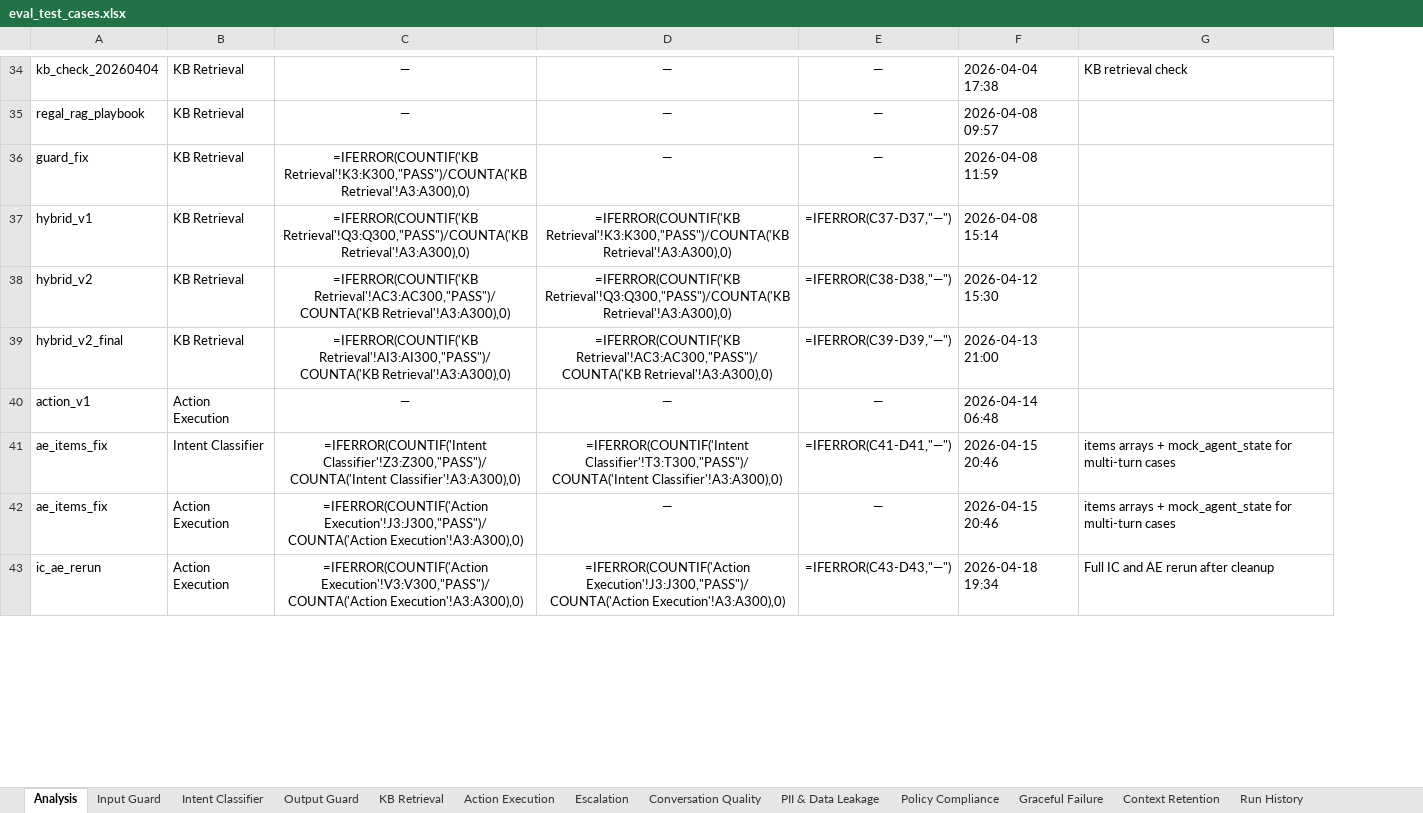
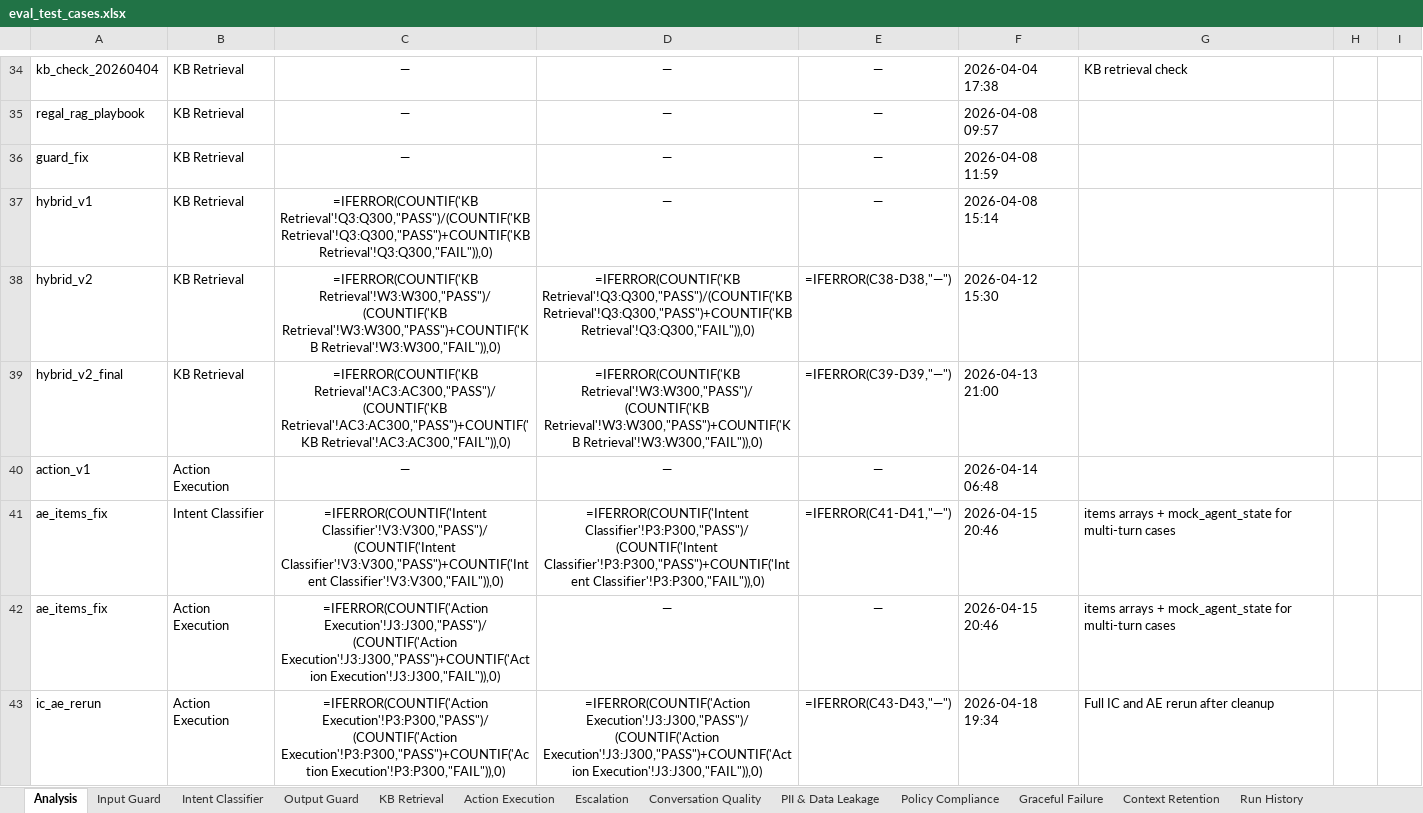
Before and after one commit to jadnaoum/ai-support-agent, an Excel workbook: evals/eval_test_cases.xlsx, sheet Analysis, drawn as a sheet; only a part is shown, gaps mark what is left out; values as stored, in another font and other column widths than the file's, no borders; formulas without a stored value are shown as written; conditional formats not drawn; removed rows and columns are numbered as before the commit, all else as after; the diff covers the shown part only; the diff names each change by its address in the sheet, - before the commit and + after, or states it on an @@ line.

```diff
--- a/evals/eval_test_cases.xlsx (sheet Analysis)
+++ b/evals/eval_test_cases.xlsx (sheet Analysis)
-column D, rows 34-43: — | — | — | =IFERROR(COUNTIF('KB Retrieval'!K3:K300,"PASS")/COUNTA('KB Retrieval'!A3:A300),0) | =IFERROR(COUNTIF('KB Retrieval'!Q3:Q300,"PASS")/COUNTA('KB Retrieval'!A3:A300),0) | =IFERROR(COUNTIF('KB Retrieval'!AC3:AC300,"PASS")/COUNTA('KB Retrieval'!A3:A300),0) | — | =IFERROR(COUNTIF('Intent Classifier'!T3:T300,"PASS")/COUNTA('Intent Classifier'!A3:A300),0) | — | =IFERROR(COUNTIF('Action Execution'!J3:J300,"PASS")/COUNTA('Action Execution'!A3:A300),0)
+column D, rows 34-43: — | — | — | — | =IFERROR(COUNTIF('KB Retrieval'!Q3:Q300,"PASS")/(COUNTIF('KB Retrieval'!Q3:Q300,"PASS")+COUNTIF('KB Retrieval'!Q3:Q300,"FAIL")),0) | =IFERROR(COUNTIF('KB Retrieval'!W3:W300,"PASS")/(COUNTIF('KB Retrieval'!W3:W300,"PASS")+COUNTIF('KB Retrieval'!W3:W300,"FAIL")),0) | — | =IFERROR(COUNTIF('Intent Classifier'!P3:P300,"PASS")/(COUNTIF('Intent Classifier'!P3:P300,"PASS")+COUNTIF('Intent Classifier'!P3:P300,"FAIL")),0) | — | =IFERROR(COUNTIF('Action Execution'!J3:J300,"PASS")/(COUNTIF('Action Execution'!J3:J300,"PASS")+COUNTIF('Action Execution'!J3:J300,"FAIL")),0)
+column H, empty
+column I, empty
-C36: =IFERROR(COUNTIF('KB Retrieval'!K3:K300,"PASS")/COUNTA('KB Retrieval'!A3:A300),0)
+C36: —
-C37: =IFERROR(COUNTIF('KB Retrieval'!Q3:Q300,"PASS")/COUNTA('KB Retrieval'!A3:A300),0)
+C37: =IFERROR(COUNTIF('KB Retrieval'!Q3:Q300,"PASS")/(COUNTIF('KB Retrieval'!Q3:Q300,"PASS")+COUNTIF('KB Retrieval'!Q3:Q300,"FAIL")),0)
-E37: =IFERROR(C37-D37,"—")
+E37: —
-C38: =IFERROR(COUNTIF('KB Retrieval'!AC3:AC300,"PASS")/COUNTA('KB Retrieval'!A3:A300),0)
+C38: =IFERROR(COUNTIF('KB Retrieval'!W3:W300,"PASS")/(COUNTIF('KB Retrieval'!W3:W300,"PASS")+COUNTIF('KB Retrieval'!W3:W300,"FAIL")),0)
-C39: =IFERROR(COUNTIF('KB Retrieval'!AI3:AI300,"PASS")/COUNTA('KB Retrieval'!A3:A300),0)
+C39: =IFERROR(COUNTIF('KB Retrieval'!AC3:AC300,"PASS")/(COUNTIF('KB Retrieval'!AC3:AC300,"PASS")+COUNTIF('KB Retrieval'!AC3:AC300,"FAIL")),0)
-C41: =IFERROR(COUNTIF('Intent Classifier'!Z3:Z300,"PASS")/COUNTA('Intent Classifier'!A3:A300),0)
+C41: =IFERROR(COUNTIF('Intent Classifier'!V3:V300,"PASS")/(COUNTIF('Intent Classifier'!V3:V300,"PASS")+COUNTIF('Intent Classifier'!V3:V300,"FAIL")),0)
-C42: =IFERROR(COUNTIF('Action Execution'!J3:J300,"PASS")/COUNTA('Action Execution'!A3:A300),0)
+C42: =IFERROR(COUNTIF('Action Execution'!J3:J300,"PASS")/(COUNTIF('Action Execution'!J3:J300,"PASS")+COUNTIF('Action Execution'!J3:J300,"FAIL")),0)
-C43: =IFERROR(COUNTIF('Action Execution'!V3:V300,"PASS")/COUNTA('Action Execution'!A3:A300),0)
+C43: =IFERROR(COUNTIF('Action Execution'!P3:P300,"PASS")/(COUNTIF('Action Execution'!P3:P300,"PASS")+COUNTIF('Action Execution'!P3:P300,"FAIL")),0)
```
Also changed, not shown: 15 added rows, 7 removed rows, 146 edited cells, cell formats and merged cells elsewhere in this sheet, sheet Action Execution, sheet Escalation, sheet Run History, sheet KB Retrieval, sheet Conversation Quality, sheet Input Guard, 6 more sheets, hidden cells, 31 other files.
